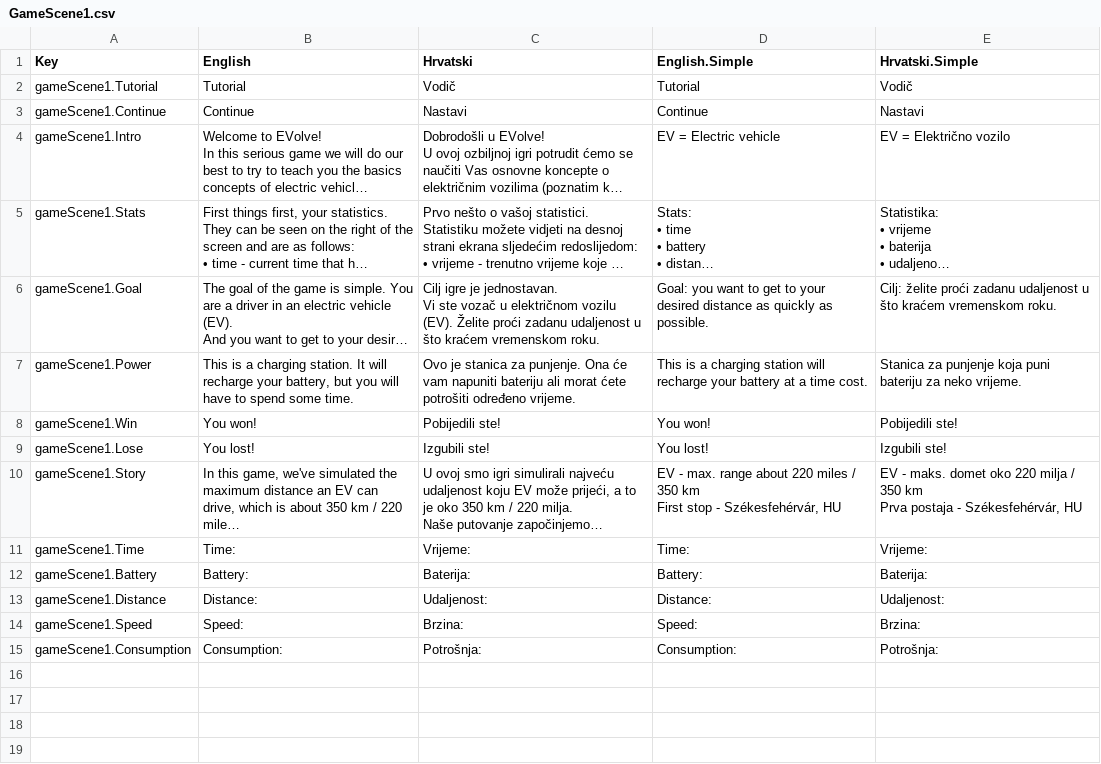
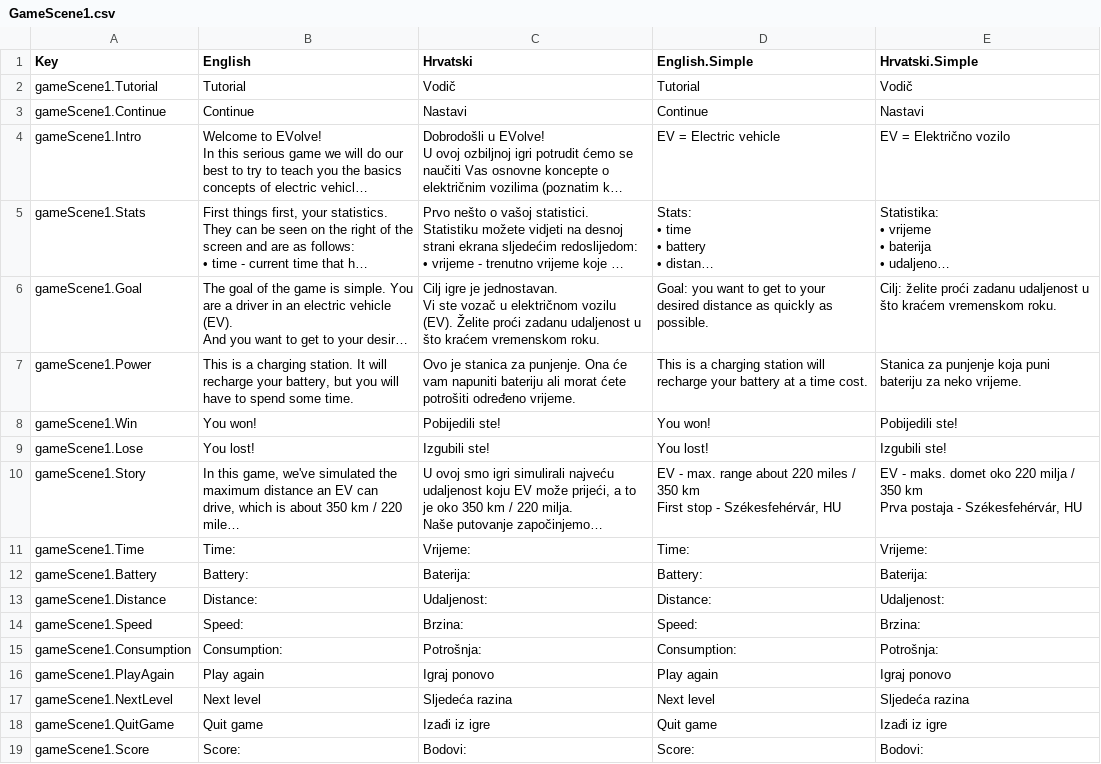
Before and after one commit to lf53321/ProjektR, a CSV file: OzbiljnaIgra/Assets/SimpleLocalization/Resources/Localization/GameScene1.csv, drawn as a sheet; long unchanged cells end in ….

```diff
--- a/OzbiljnaIgra/Assets/SimpleLocalization/Resources/Localization/GameScene1.csv
+++ b/OzbiljnaIgra/Assets/SimpleLocalization/Resources/Localization/GameScene1.csv
@@ -79 +79,5 @@ gameScene1.Speed,Speed:,Brzina:,Speed:,Brzina:
 gameScene1.Consumption,Consumption:,Potrošnja:,Consumption:,Potrošnja:
+gameScene1.PlayAgain,Play again,Igraj ponovo,Play again,Igraj ponovo
+gameScene1.NextLevel,Next level,Sljedeća razina,Next level,Sljedeća razina
+gameScene1.QuitGame,Quit game,Izađi iz igre,Quit game,Izađi iz igre
+gameScene1.Score,Score:,Bodovi:,Score:,Bodovi:
```
Also changed, not shown: 4 other files.
